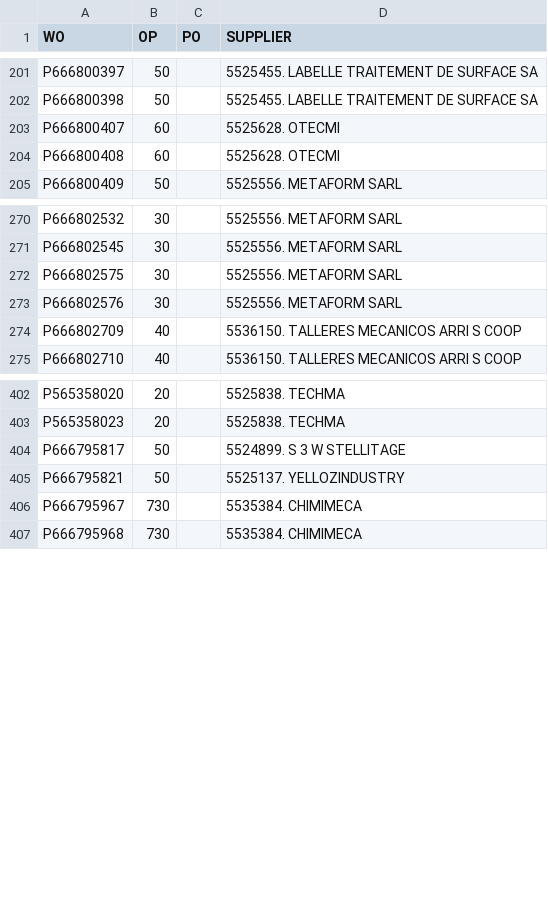
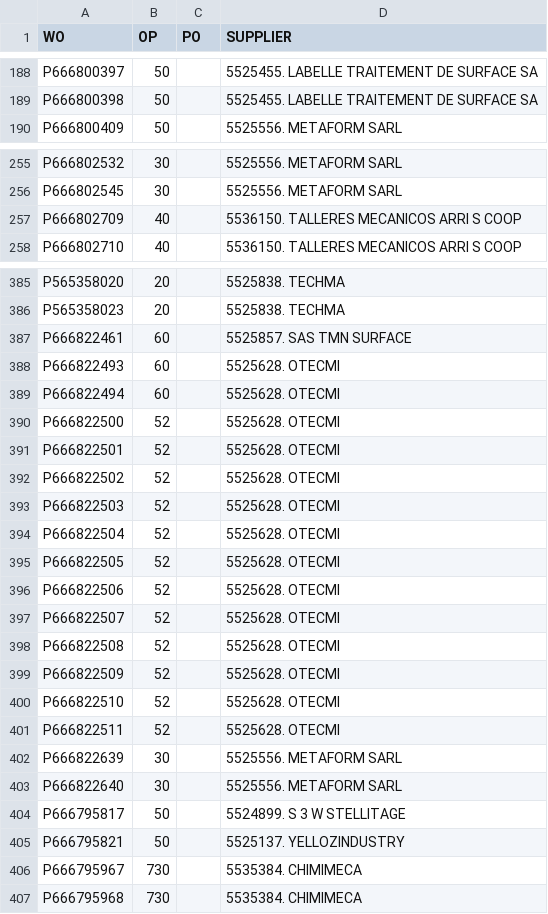
Before and after one commit to Visualys/Cyberplan, a CSV file: CND_OPEXT.csv, drawn as a sheet; only a part is shown, gaps mark what is left out; removed rows and columns are numbered as before the commit, all else as after; the diff covers the shown part only; the diff names each change by its address in the sheet, - before the commit and + after, or states it on an @@ line.

Commit message:
Updated on 2024-01-28 20:56:52

```diff
--- a/CND_OPEXT.csv
+++ b/CND_OPEXT.csv
-row 203: P666800407 | 60 |  | 5525628. OTECMI
-row 204: P666800408 | 60 |  | 5525628. OTECMI
-row 272: P666802575 | 30 |  | 5525556. METAFORM SARL
-row 273: P666802576 | 30 |  | 5525556. METAFORM SARL
+row 387: P666822461 | 60 |  | 5525857. SAS TMN SURFACE
+row 388: P666822493 | 60 |  | 5525628. OTECMI
+row 389: P666822494 | 60 |  | 5525628. OTECMI
+row 390: P666822500 | 52 |  | 5525628. OTECMI
+row 391: P666822501 | 52 |  | 5525628. OTECMI
+row 392: P666822502 | 52 |  | 5525628. OTECMI
+row 393: P666822503 | 52 |  | 5525628. OTECMI
+row 394: P666822504 | 52 |  | 5525628. OTECMI
+row 395: P666822505 | 52 |  | 5525628. OTECMI
+row 396: P666822506 | 52 |  | 5525628. OTECMI
+row 397: P666822507 | 52 |  | 5525628. OTECMI
+row 398: P666822508 | 52 |  | 5525628. OTECMI
+row 399: P666822509 | 52 |  | 5525628. OTECMI
+row 400: P666822510 | 52 |  | 5525628. OTECMI
+row 401: P666822511 | 52 |  | 5525628. OTECMI
+row 402: P666822639 | 30 |  | 5525556. METAFORM SARL
+row 403: P666822640 | 30 |  | 5525556. METAFORM SARL
```
Also changed, not shown: 13 removed rows elsewhere in this file.
